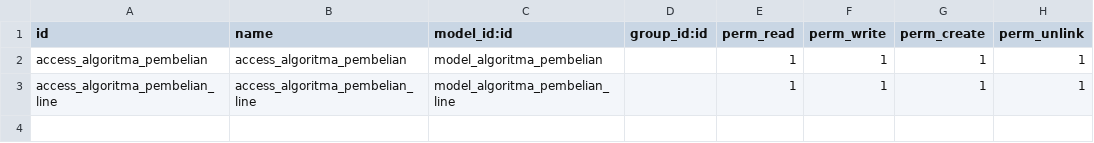
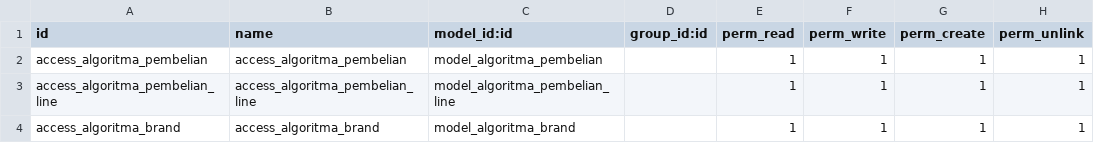
Before and after one commit to ucupers/efaktur_module, a CSV file: algoritma_pembelian/security/ir.model.access.csv, drawn as a sheet; the diff names each change by its address in the sheet, - before the commit and + after, or states it on an @@ line.

```diff
--- a/algoritma_pembelian/security/ir.model.access.csv
+++ b/algoritma_pembelian/security/ir.model.access.csv
+row 4: access_algoritma_brand | access_algoritma_brand | model_algoritma_brand |  | 1 | 1 | 1 | 1
```
Also changed, not shown: 4 other files.
